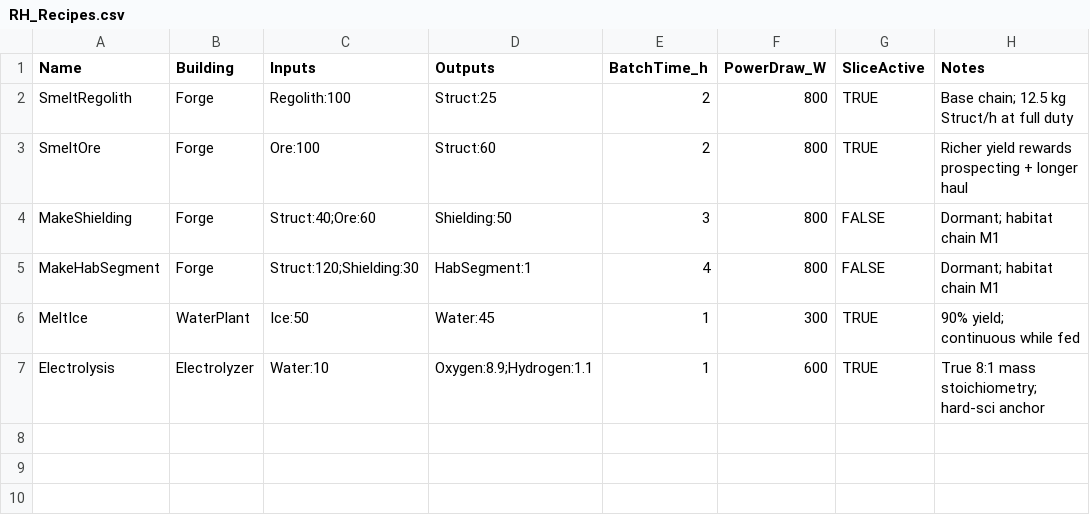
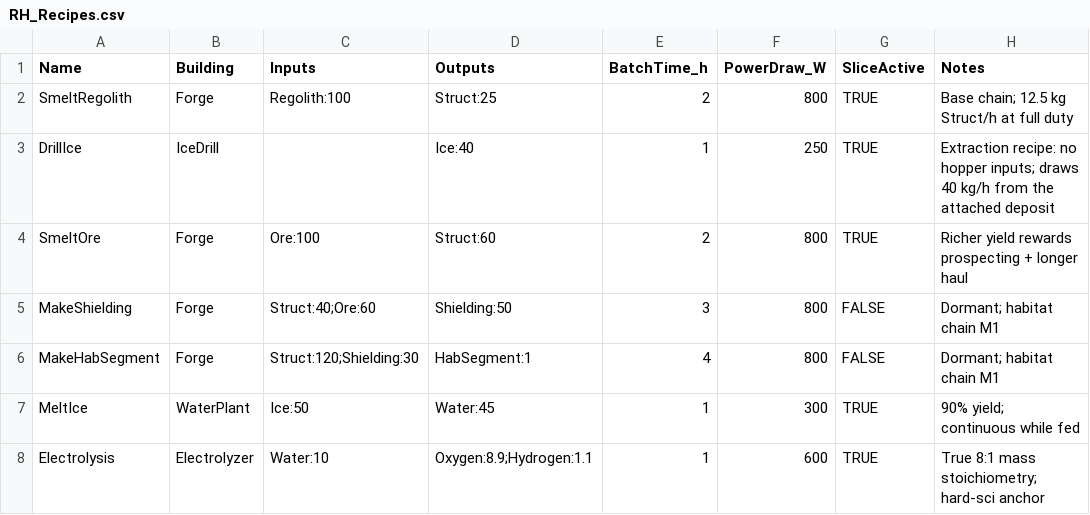
Before and after one commit to Somnora/Red-Hope, a CSV file: docs/data/RH_Recipes.csv, drawn as a sheet.

```diff
--- a/docs/data/RH_Recipes.csv
+++ b/docs/data/RH_Recipes.csv
@@ -2,2 +2,3 @@ Name,Building,Inputs,Outputs,BatchTime_h,PowerDraw_W,SliceActive,Notes
 SmeltRegolith,Forge,Regolith:100,Struct:25,2,800,TRUE,"Base chain; 12.5 kg Struct/h at full duty"
+DrillIce,IceDrill,,Ice:40,1,250,TRUE,"Extraction recipe: no hopper inputs; draws 40 kg/h from the attached deposit"
 SmeltOre,Forge,Ore:100,Struct:60,2,800,TRUE,"Richer yield rewards prospecting + longer haul"
```
Also changed, not shown: docs/data/RH_Config.csv, 11 other files.
